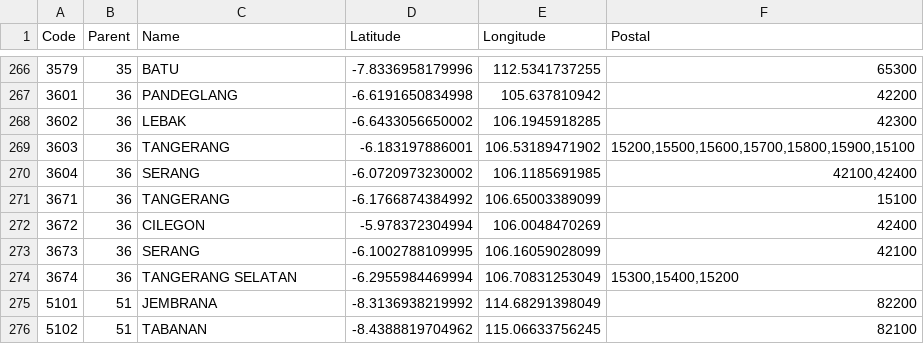
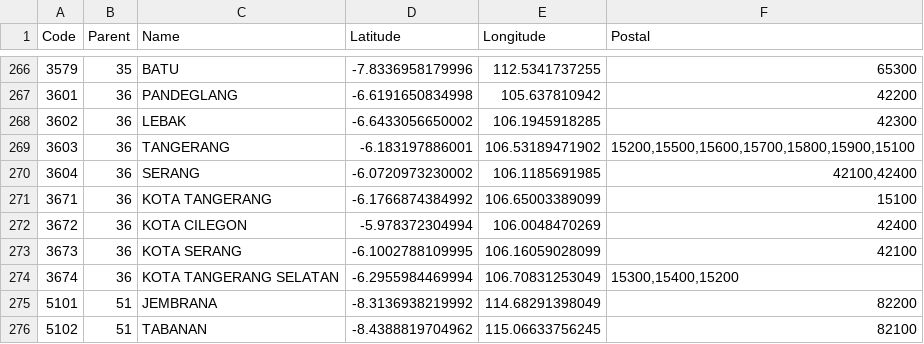
Before and after one commit to arofiqimaulana/Data-Wilayah-Indonesia, a CSV file: dataset/cities.csv, drawn as a sheet; only a part is shown, gaps mark what is left out.

Commit message:
add Kota at Banten

```diff
--- a/dataset/cities.csv
+++ b/dataset/cities.csv
@@ -270,6 +270,6 @@ Code,Parent,Name,Latitude,Longitude,Postal
 3604,36,SERANG,-6.0720973230002,106.1185691985,"42100,42400"
-3671,36,TANGERANG,-6.1766874384992,106.65003389099,15100
-3672,36,CILEGON,-5.978372304994,106.0048470269,42400
-3673,36,SERANG,-6.1002788109995,106.16059028099,42100
-3674,36,"TANGERANG SELATAN",-6.2955984469994,106.70831253049,"15300,15400,15200"
+3671,36,"KOTA TANGERANG",-6.1766874384992,106.65003389099,15100
+3672,36,"KOTA CILEGON",-5.978372304994,106.0048470269,42400
+3673,36,"KOTA SERANG",-6.1002788109995,106.16059028099,42100
+3674,36,"KOTA TANGERANG SELATAN",-6.2955984469994,106.70831253049,"15300,15400,15200"
 5101,51,JEMBRANA,-8.3136938219992,114.68291398049,82200
```
